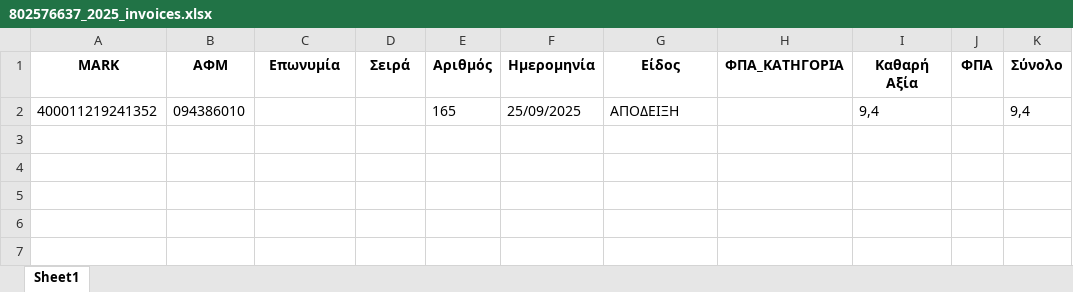
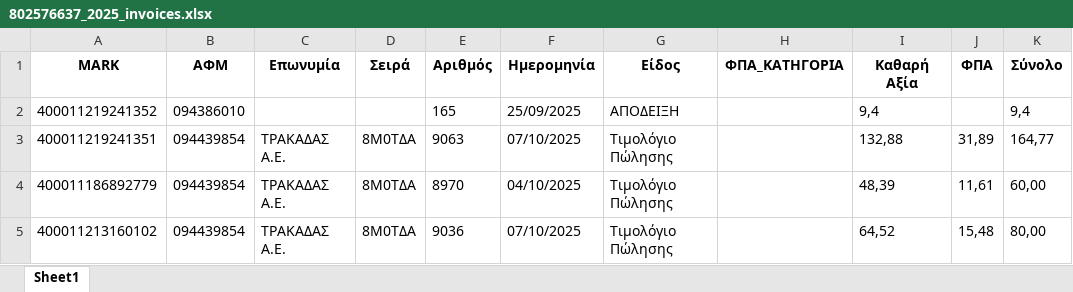
Before and after one commit to douradonis/Firebed_private, an Excel workbook: data/excel/802576637_2025_invoices.xlsx, sheet Sheet1, drawn as a sheet; values as stored, in another font and other column widths than the file's, no borders; the diff names each change by its address in the sheet, - before the commit and + after, or states it on an @@ line.

```diff
--- a/data/excel/802576637_2025_invoices.xlsx (sheet Sheet1)
+++ b/data/excel/802576637_2025_invoices.xlsx (sheet Sheet1)
+row 3: 400011219241351 | 094439854 | ΤΡΑΚΑΔΑΣ Α.Ε. | 8Μ0ΤΔΑ | 9063 | 07/10/2025 | Τιμολόγιο Πώλησης |  | 132,88 | 31,89 | 164,77
+row 4: 400011186892779 | 094439854 | ΤΡΑΚΑΔΑΣ Α.Ε. | 8Μ0ΤΔΑ | 8970 | 04/10/2025 | Τιμολόγιο Πώλησης |  | 48,39 | 11,61 | 60,00
+row 5: 400011213160102 | 094439854 | ΤΡΑΚΑΔΑΣ Α.Ε. | 8Μ0ΤΔΑ | 9036 | 07/10/2025 | Τιμολόγιο Πώλησης |  | 64,52 | 15,48 | 80,00
```
Also changed, not shown: 8 other files.
